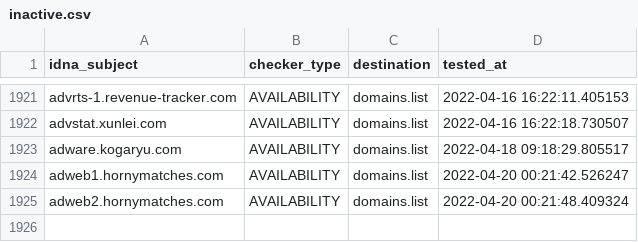
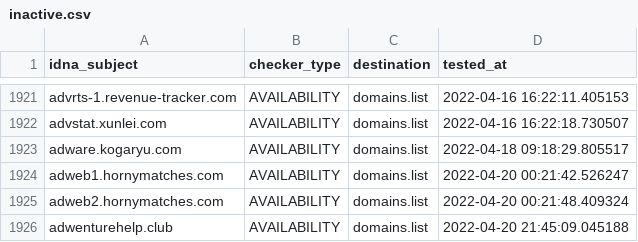
Before and after one commit to Ultimate-Hosts-Blacklist/Wiggum27_Blockers, a CSV file: .pyfunceble/inactive.csv, drawn as a sheet; only a part is shown, gaps mark what is left out; the diff names each change by its address in the sheet, - before the commit and + after, or states it on an @@ line.

```diff
--- a/.pyfunceble/inactive.csv
+++ b/.pyfunceble/inactive.csv
+row 1926: adwenturehelp.club | AVAILABILITY | domains.list | 2022-04-20 21:45:09.045188
```
Also changed, not shown: output/domains.list/continue.csv, 5 other files.
